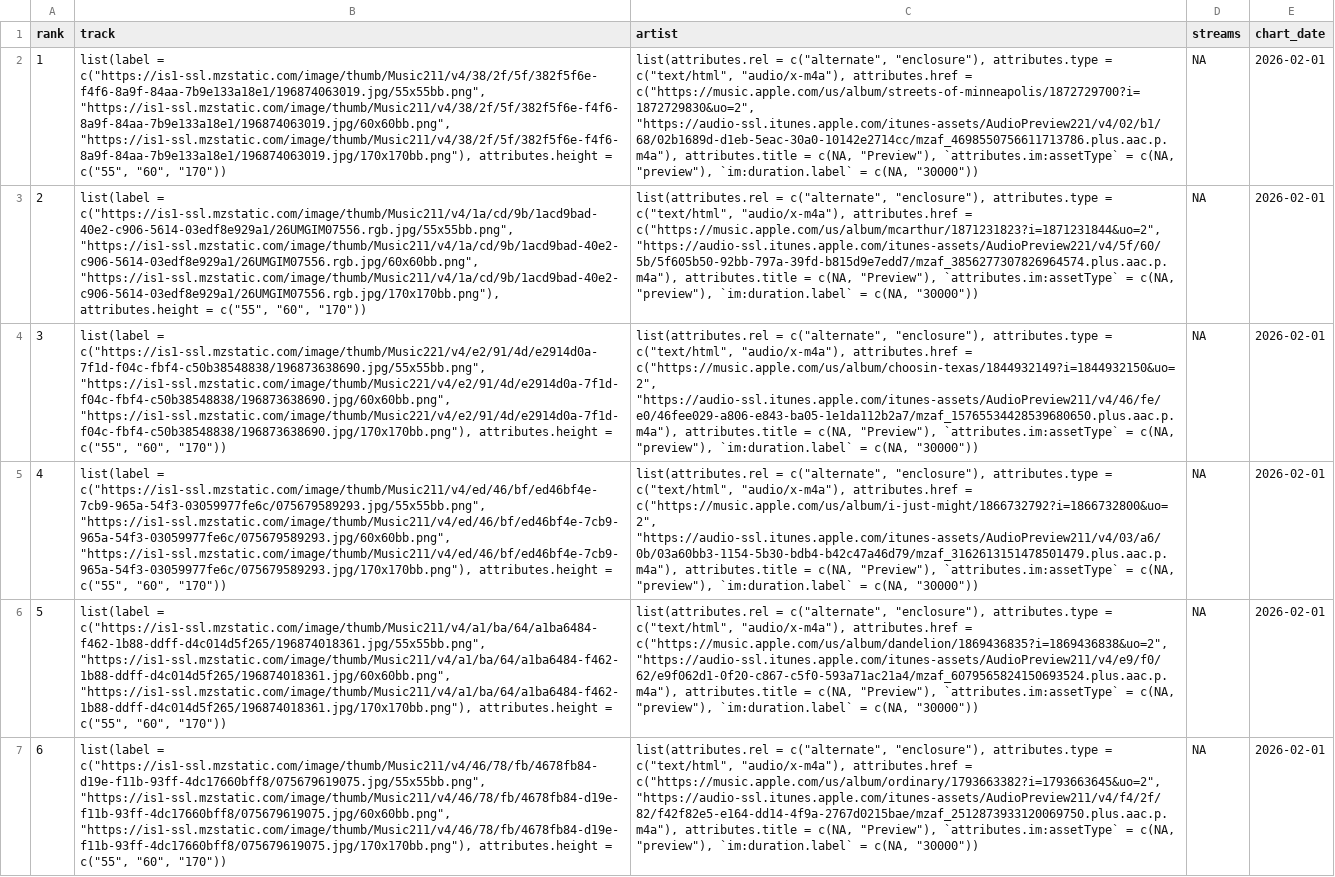
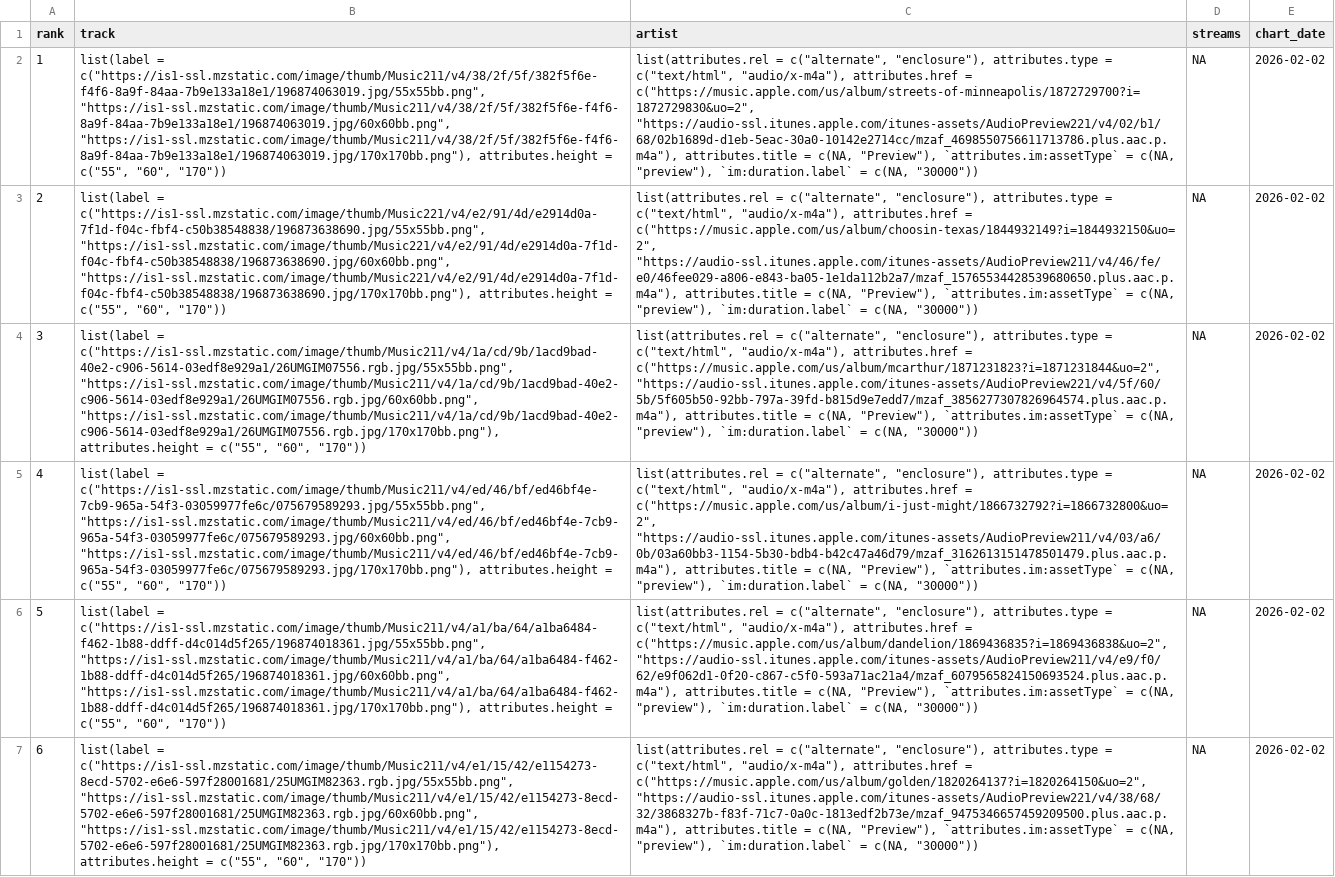
Before and after one commit to NobleXIX/JNH-LyricsDashboard, a CSV file: data_raw/chart_raw.csv, drawn as a sheet; only a part is shown; the diff covers the shown part only; the diff names each change by its address in the sheet, - before the commit and + after, or states it on an @@ line.

```diff
--- a/data_raw/chart_raw.csv
+++ b/data_raw/chart_raw.csv
-E2:E7 (chart_date): 2026-02-01
+E2:E7 (chart_date): 2026-02-02
-B3 (track): list(label = c("https://is1-ssl.mzstatic.com/image/thumb/Music211/v4/1a/cd/9b/1acd9bad-40e2-c906-5614-03edf8e929a1/26UMGIM07556.rgb.jpg/55x55bb.png", "https://is1-ssl.mzstatic.com/image/thumb/Music211/v4/1a/cd/9b/1acd9bad-40e2-c906-5614-03edf8e929a1/26UMGIM07556.rgb.jpg/60x60bb.png", "https://is1-ssl.mzstatic.com/image/thumb/Music211/v4/1a/cd/9b/1acd9bad-40e2-c906-5614-03edf8e929a1/26UMGIM07556.rgb.jpg/170x170bb.png"), attributes.height =…
+B3 (track): list(label = c("https://is1-ssl.mzstatic.com/image/thumb/Music221/v4/e2/91/4d/e2914d0a-7f1d-f04c-fbf4-c50b38548838/196873638690.jpg/55x55bb.png", "https://is1-ssl.mzstatic.com/image/thumb/Music221/v4/e2/91/4d/e2914d0a-7f1d-f04c-fbf4-c50b38548838/196873638690.jpg/60x60bb.png", "https://is1-ssl.mzstatic.com/image/thumb/Music221/v4/e2/91/4d/e2914d0a-7f1d-f04c-fbf4-c50b38548838/196873638690.jpg/170x170bb.png"), attributes.height =…
-C3 (artist): …attributes.href = c("https://music.apple.com/us/album/mcarthur/1871231823?i=1871231844&uo=2", "https://audio-ssl.itunes.apple.com/itunes-assets/AudioPreview221/v4/5f/60/5b/5f605b50-92bb-797a-39fd-b815d9e7edd7/mzaf_3856277307826964574.plus.aac.p.m4a"), attributes.title =…
+C3 (artist): …attributes.href = c("https://music.apple.com/us/album/choosin-texas/1844932149?i=1844932150&uo=2", "https://audio-ssl.itunes.apple.com/itunes-assets/AudioPreview211/v4/46/fe/e0/46fee029-a806-e843-ba05-1e1da112b2a7/mzaf_15765534428539680650.plus.aac.p.m4a"), attributes.title =…
-B4 (track): list(label = c("https://is1-ssl.mzstatic.com/image/thumb/Music221/v4/e2/91/4d/e2914d0a-7f1d-f04c-fbf4-c50b38548838/196873638690.jpg/55x55bb.png", "https://is1-ssl.mzstatic.com/image/thumb/Music221/v4/e2/91/4d/e2914d0a-7f1d-f04c-fbf4-c50b38548838/196873638690.jpg/60x60bb.png", "https://is1-ssl.mzstatic.com/image/thumb/Music221/v4/e2/91/4d/e2914d0a-7f1d-f04c-fbf4-c50b38548838/196873638690.jpg/170x170bb.png"), attributes.height =…
+B4 (track): list(label = c("https://is1-ssl.mzstatic.com/image/thumb/Music211/v4/1a/cd/9b/1acd9bad-40e2-c906-5614-03edf8e929a1/26UMGIM07556.rgb.jpg/55x55bb.png", "https://is1-ssl.mzstatic.com/image/thumb/Music211/v4/1a/cd/9b/1acd9bad-40e2-c906-5614-03edf8e929a1/26UMGIM07556.rgb.jpg/60x60bb.png", "https://is1-ssl.mzstatic.com/image/thumb/Music211/v4/1a/cd/9b/1acd9bad-40e2-c906-5614-03edf8e929a1/26UMGIM07556.rgb.jpg/170x170bb.png"), attributes.height =…
-C4 (artist): …attributes.href = c("https://music.apple.com/us/album/choosin-texas/1844932149?i=1844932150&uo=2", "https://audio-ssl.itunes.apple.com/itunes-assets/AudioPreview211/v4/46/fe/e0/46fee029-a806-e843-ba05-1e1da112b2a7/mzaf_15765534428539680650.plus.aac.p.m4a"), attributes.title =…
+C4 (artist): …attributes.href = c("https://music.apple.com/us/album/mcarthur/1871231823?i=1871231844&uo=2", "https://audio-ssl.itunes.apple.com/itunes-assets/AudioPreview221/v4/5f/60/5b/5f605b50-92bb-797a-39fd-b815d9e7edd7/mzaf_3856277307826964574.plus.aac.p.m4a"), attributes.title =…
-B7 (track): list(label = c("https://is1-ssl.mzstatic.com/image/thumb/Music211/v4/46/78/fb/4678fb84-d19e-f11b-93ff-4dc17660bff8/075679619075.jpg/55x55bb.png", "https://is1-ssl.mzstatic.com/image/thumb/Music211/v4/46/78/fb/4678fb84-d19e-f11b-93ff-4dc17660bff8/075679619075.jpg/60x60bb.png", "https://is1-ssl.mzstatic.com/image/thumb/Music211/v4/46/78/fb/4678fb84-d19e-f11b-93ff-4dc17660bff8/075679619075.jpg/170x170bb.png"), attributes.height =…
+B7 (track): list(label = c("https://is1-ssl.mzstatic.com/image/thumb/Music211/v4/e1/15/42/e1154273-8ecd-5702-e6e6-597f28001681/25UMGIM82363.rgb.jpg/55x55bb.png", "https://is1-ssl.mzstatic.com/image/thumb/Music211/v4/e1/15/42/e1154273-8ecd-5702-e6e6-597f28001681/25UMGIM82363.rgb.jpg/60x60bb.png", "https://is1-ssl.mzstatic.com/image/thumb/Music211/v4/e1/15/42/e1154273-8ecd-5702-e6e6-597f28001681/25UMGIM82363.rgb.jpg/170x170bb.png"), attributes.height =…
-C7 (artist): …attributes.href = c("https://music.apple.com/us/album/ordinary/1793663382?i=1793663645&uo=2", "https://audio-ssl.itunes.apple.com/itunes-assets/AudioPreview211/v4/f4/2f/82/f42f82e5-e164-dd14-4f9a-2767d0215bae/mzaf_2512873933120069750.plus.aac.p.m4a"), attributes.title =…
+C7 (artist): …attributes.href = c("https://music.apple.com/us/album/golden/1820264137?i=1820264150&uo=2", "https://audio-ssl.itunes.apple.com/itunes-assets/AudioPreview221/v4/38/68/32/3868327b-f83f-71c7-0a0c-1813edf2b73e/mzaf_9475346657459209500.plus.aac.p.m4a"), attributes.title =…
```
Also changed, not shown: 124 edited cells elsewhere in this file, data_raw/lyrics_raw.csv.
